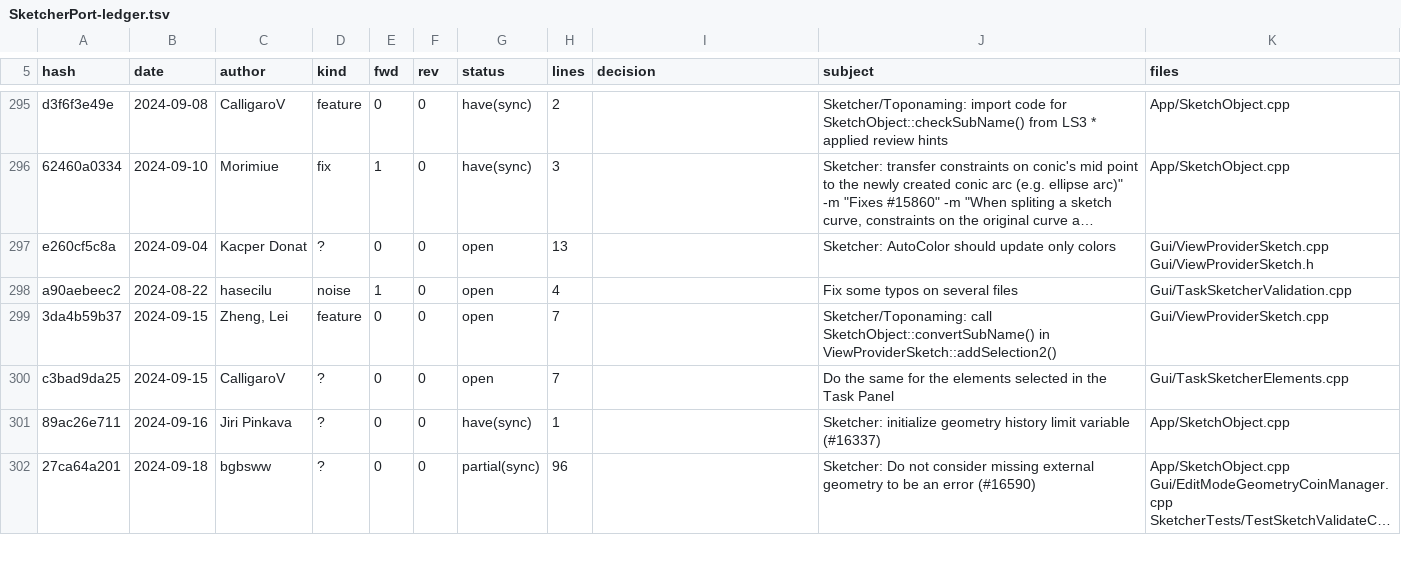
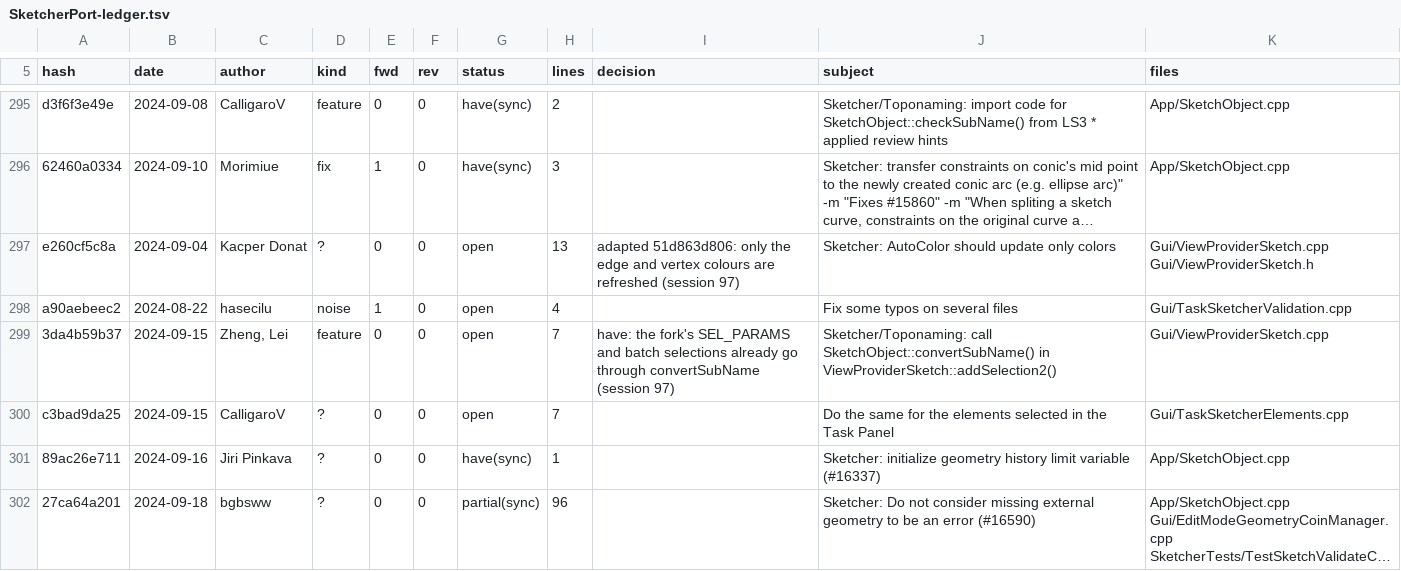
Before and after one commit to realthunder/FreeCAD, a TSV file: docs/SketcherPort-ledger.tsv, drawn as a sheet; only a part is shown, gaps mark what is left out; long unchanged cells end in …; the diff covers the shown part only; the diff names each change by its address in the sheet, - before the commit and + after, or states it on an @@ line.

```diff
--- a/docs/SketcherPort-ledger.tsv
+++ b/docs/SketcherPort-ledger.tsv
-I297 (decision): (empty)
+I297 (decision): adapted 51d863d806: only the edge and vertex colours are refreshed (session 97)
-I299 (decision): (empty)
+I299 (decision): have: the fork's SEL_PARAMS and batch selections already go through convertSubName (session 97)
```
Also changed, not shown: 19 edited cells elsewhere in this file, 1 other file.
